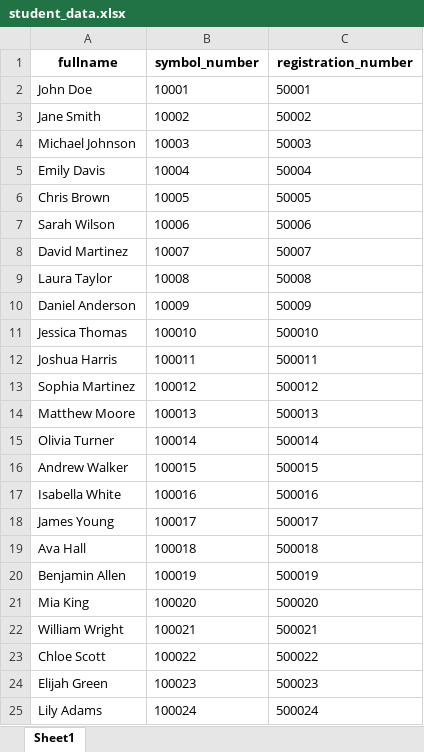
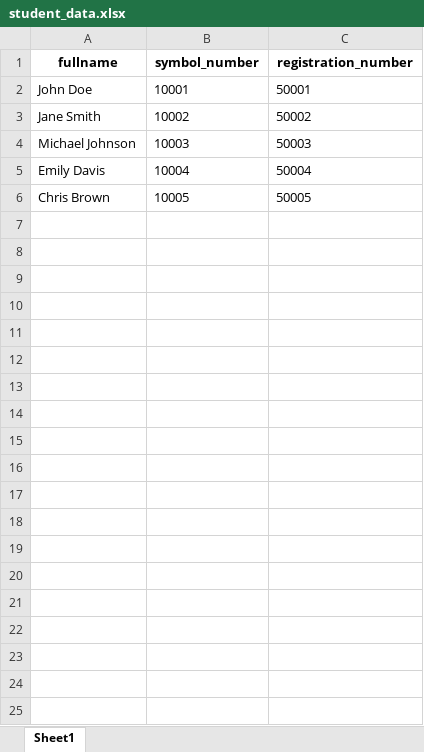
Before and after one commit to mysterybee07/result-distribution, an Excel workbook: frontend/public/student_data.xlsx, sheet Sheet1, drawn as a sheet; only a part is shown; values as stored, in another font and other column widths than the file's, no borders; the diff covers the shown part only; the diff names each change by its address in the sheet, - before the commit and + after, or states it on an @@ line.

Commit message:
merge with frontend

```diff
--- a/frontend/public/student_data.xlsx (sheet Sheet1)
+++ b/frontend/public/student_data.xlsx (sheet Sheet1)
-row 7: Sarah Wilson | 10006 | 50006
-row 8: David Martinez | 10007 | 50007
-row 9: Laura Taylor | 10008 | 50008
-row 10: Daniel Anderson | 10009 | 50009
-row 11: Jessica Thomas | 100010 | 500010
-row 12: Joshua Harris | 100011 | 500011
-row 13: Sophia Martinez | 100012 | 500012
-row 14: Matthew Moore | 100013 | 500013
-row 15: Olivia Turner | 100014 | 500014
-row 16: Andrew Walker | 100015 | 500015
-row 17: Isabella White | 100016 | 500016
-row 18: James Young | 100017 | 500017
-row 19: Ava Hall | 100018 | 500018
-row 20: Benjamin Allen | 100019 | 500019
-row 21: Mia King | 100020 | 500020
-row 22: William Wright | 100021 | 500021
-row 23: Chloe Scott | 100022 | 500022
-row 24: Elijah Green | 100023 | 500023
-row 25: Lily Adams | 100024 | 500024
```
Also changed, not shown: 26 removed rows elsewhere in this sheet, 5 other files.
